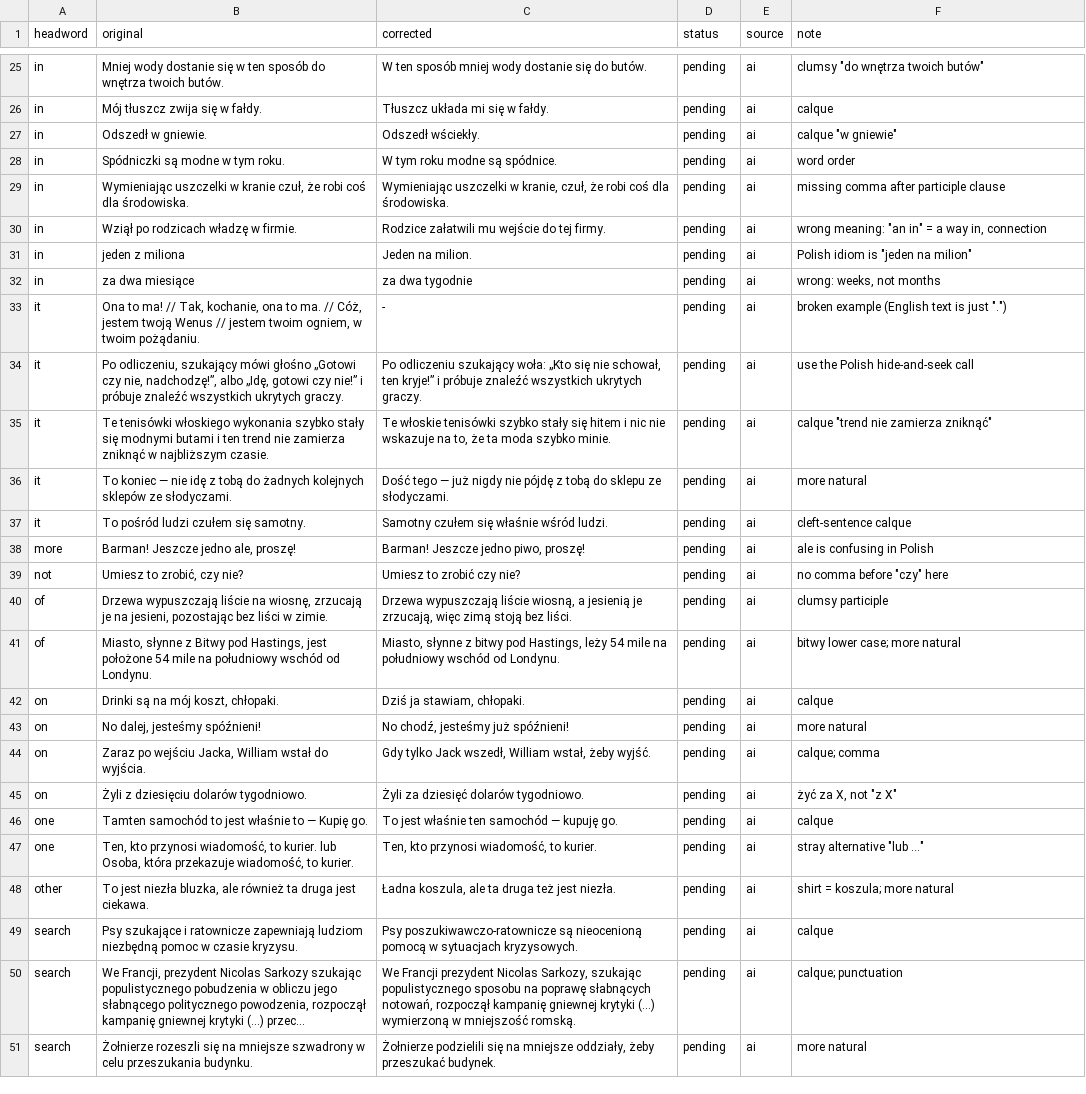
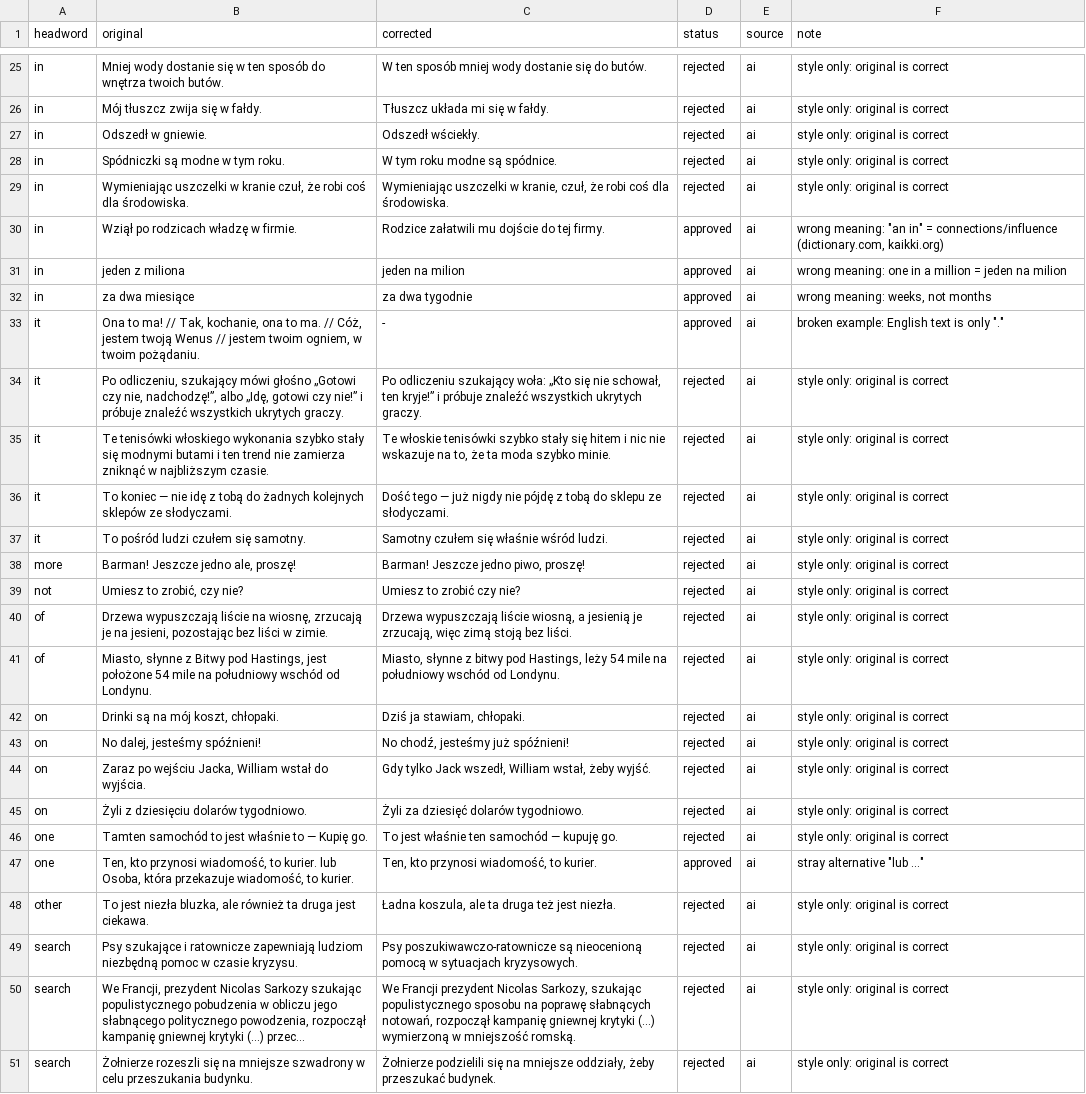
Before and after one commit to maciejkaniewski/kindle-en-pl-dictionary, a TSV file: corrections/polish.tsv, drawn as a sheet; only a part is shown, gaps mark what is left out; long unchanged cells end in …; the diff covers the shown part only; the diff names each change by its address in the sheet, - before the commit and + after, or states it on an @@ line.

```diff
--- a/corrections/polish.tsv
+++ b/corrections/polish.tsv
-D25:D29 (status): pending
+D25:D29 (status): rejected
-F25 (note): clumsy "do wnętrza twoich butów"
+F25 (note): style only: original is correct
-F26 (note): calque
+F26 (note): style only: original is correct
-F27 (note): calque "w gniewie"
+F27 (note): style only: original is correct
-F28 (note): word order
+F28 (note): style only: original is correct
-F29 (note): missing comma after participle clause
+F29 (note): style only: original is correct
-C30 (corrected): Rodzice załatwili mu wejście do tej firmy.
+C30 (corrected): Rodzice załatwili mu dojście do tej firmy.
-D30:D33 (status): pending
+D30:D33 (status): approved
-F30 (note): …in" = a way in, connection
+F30 (note): …in" = connections/influence (dictionary.com, kaikki.org)
-C31 (corrected): Jeden na milion.
+C31 (corrected): jeden na milion
-F31 (note): Polish idiom is "jeden na milion"
+F31 (note): wrong meaning: one in a million = jeden na milion
-F32 (note): wrong: weeks, not months
+F32 (note): wrong meaning: weeks, not months
-F33 (note): broken example (English text is just ".")
+F33 (note): broken example: English text is only "."
-D34:D46 (status): pending
+D34:D46 (status): rejected
-F34 (note): use the Polish hide-and-seek call
+F34 (note): style only: original is correct
-F35 (note): calque "trend nie zamierza zniknąć"
+F35 (note): style only: original is correct
-F36 (note): more natural
+F36 (note): style only: original is correct
-F37 (note): cleft-sentence calque
+F37 (note): style only: original is correct
-F38 (note): ale is confusing in Polish
+F38 (note): style only: original is correct
-F39 (note): no comma before "czy" here
+F39 (note): style only: original is correct
-F40 (note): clumsy participle
+F40 (note): style only: original is correct
-F41 (note): bitwy lower case; more natural
+F41 (note): style only: original is correct
-F42 (note): calque
+F42 (note): style only: original is correct
-F43 (note): more natural
+F43 (note): style only: original is correct
-F44 (note): calque; comma
+F44 (note): style only: original is correct
-F45 (note): żyć za X, not "z X"
+F45 (note): style only: original is correct
-F46 (note): calque
+F46 (note): style only: original is correct
-D47 (status): pending
+D47 (status): approved
-D48:D51 (status): pending
+D48:D51 (status): rejected
-F48 (note): shirt = koszula; more natural
+F48 (note): style only: original is correct
-F49 (note): calque
+F49 (note): style only: original is correct
-F50 (note): calque; punctuation
+F50 (note): style only: original is correct
-F51 (note): more natural
+F51 (note): style only: original is correct
```
Also changed, not shown: 89 edited cells elsewhere in this file, 3 other files.
